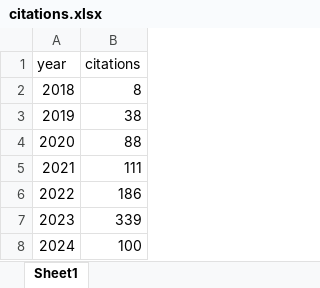
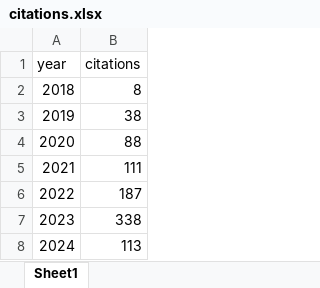
Before and after one commit to bougioukas/mypage, an Excel workbook: data/citations.xlsx, sheet Sheet1, drawn as a sheet; values as stored, in another font and other column widths than the file's, no borders; the diff names each change by its address in the sheet, - before the commit and + after, or states it on an @@ line.

```diff
--- a/data/citations.xlsx (sheet Sheet1)
+++ b/data/citations.xlsx (sheet Sheet1)
-B6 (citations): 186
+B6 (citations): 187
-B7 (citations): 339
+B7 (citations): 338
-B8 (citations): 100
+B8 (citations): 113
```
Also changed, not shown: 4 other files.
